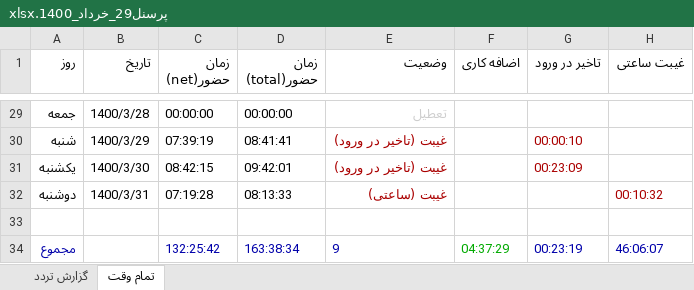
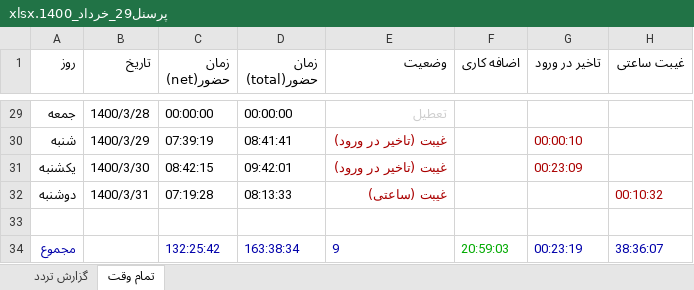
Before and after one commit to fdmxfarhan/sibche-commute, an Excel workbook: public/output/personel-29/پرسنل29_خرداد_1400.xlsx, sheet تمام وقت, drawn as a sheet; only a part is shown, gaps mark what is left out; values as stored, in another font and other column widths than the file's, no borders; the diff names each change by its address in the sheet, - before the commit and + after, or states it on an @@ line.

```diff
--- a/public/output/personel-29/پرسنل29_خرداد_1400.xlsx (sheet تمام وقت)
+++ b/public/output/personel-29/پرسنل29_خرداد_1400.xlsx (sheet تمام وقت)
-F34 (اضافه کاری): 04:37:29
+F34 (اضافه کاری): 20:59:03
-H34 (غیبت ساعتی): 46:06:07
+H34 (غیبت ساعتی): 38:36:07
```
Also changed, not shown: public/output/personel-29/پرسنل29_آبان_1400.xlsx, public/output/personel-29/پرسنل29_آذر_1400.xlsx, 10 other files.
